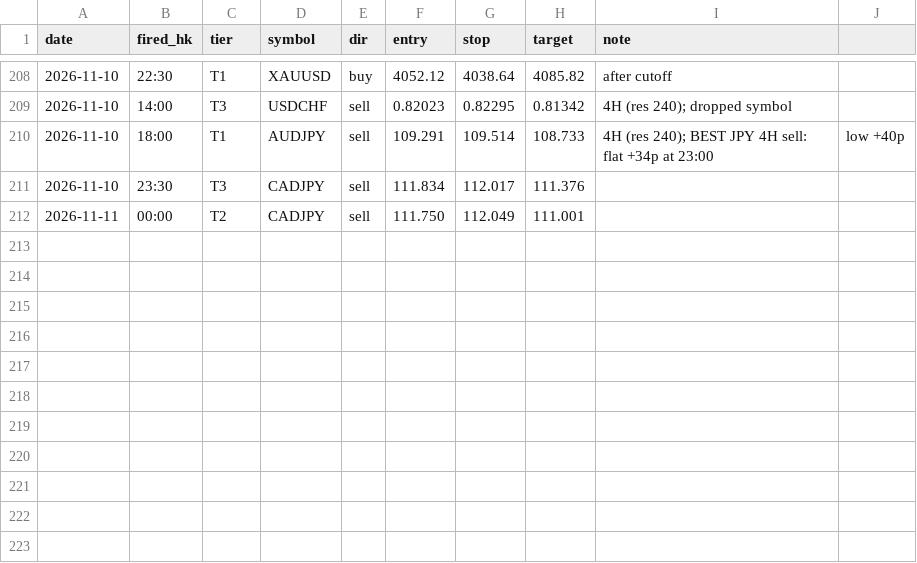
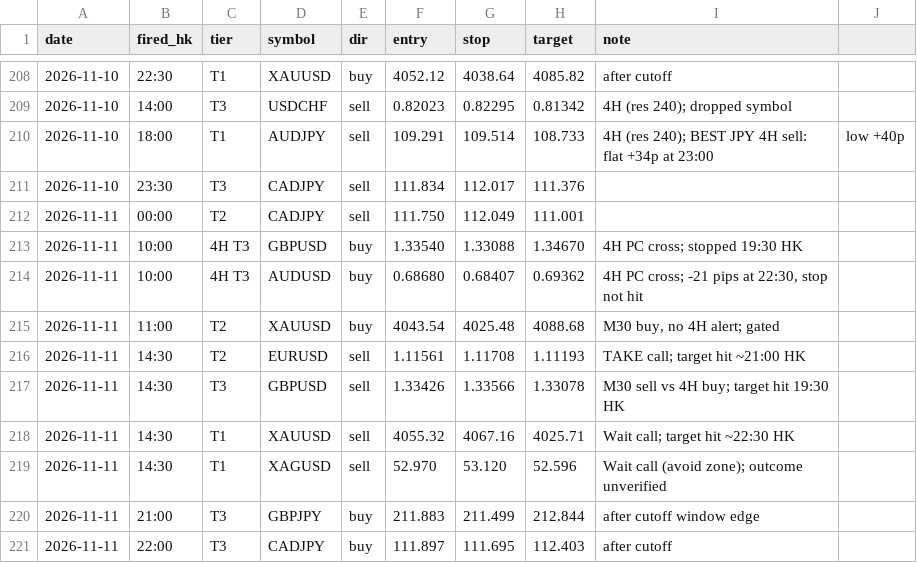
Before and after one commit to DeeNiece/vep, a CSV file: journal/data/alerts.csv, drawn as a sheet; only a part is shown, gaps mark what is left out.

```diff
--- a/journal/data/alerts.csv
+++ b/journal/data/alerts.csv
@@ -212 +212,10 @@ date,fired_hk,tier,symbol,dir,entry,stop,target,note
 2026-11-11,00:00,T2,CADJPY,sell,111.750,112.049,111.001,
+2026-11-11,10:00,4H T3,GBPUSD,buy,1.33540,1.33088,1.34670,4H PC cross; stopped 19:30 HK
+2026-11-11,10:00,4H T3,AUDUSD,buy,0.68680,0.68407,0.69362,"4H PC cross; -21 pips at 22:30, stop not hit"
+2026-11-11,11:00,T2,XAUUSD,buy,4043.54,4025.48,4088.68,"M30 buy, no 4H alert; gated"
+2026-11-11,14:30,T2,EURUSD,sell,1.11561,1.11708,1.11193,TAKE call; target hit ~21:00 HK
+2026-11-11,14:30,T3,GBPUSD,sell,1.33426,1.33566,1.33078,M30 sell vs 4H buy; target hit 19:30 HK
+2026-11-11,14:30,T1,XAUUSD,sell,4055.32,4067.16,4025.71,Wait call; target hit ~22:30 HK
+2026-11-11,14:30,T1,XAGUSD,sell,52.970,53.120,52.596,Wait call (avoid zone); outcome unverified
+2026-11-11,21:00,T3,GBPJPY,buy,211.883,211.499,212.844,after cutoff window edge
+2026-11-11,22:00,T3,CADJPY,buy,111.897,111.695,112.403,after cutoff
```
Also changed, not shown: journal/data/scorecard.csv, 2 other files.
